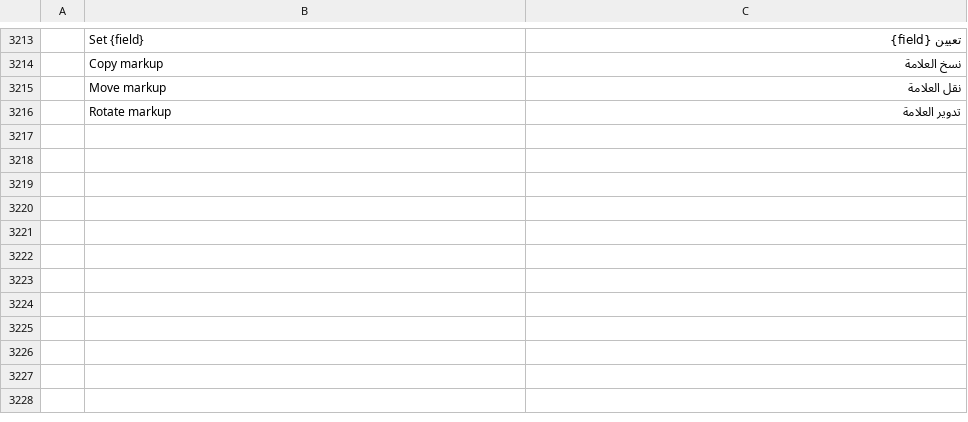
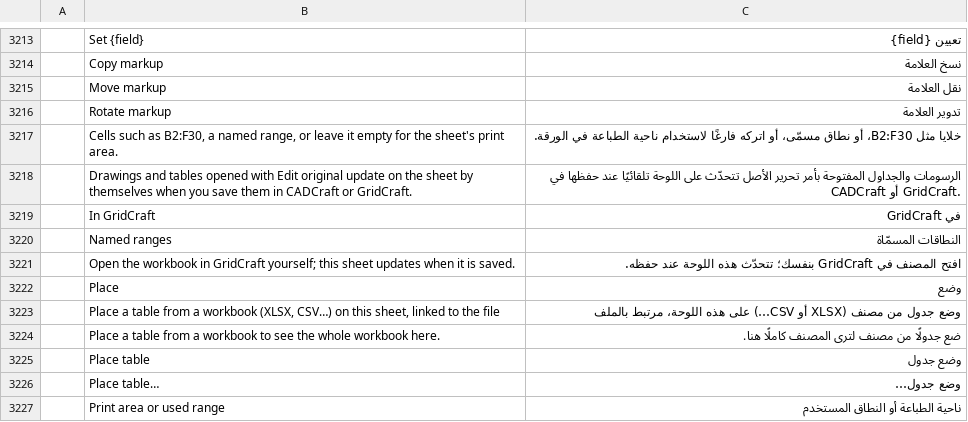
Before and after one commit to Azurehawke/pdfcraft, a TSV file: crates/ui-egui/src/i18n/ar.tsv, drawn as a sheet; only a part is shown, gaps mark what is left out; the diff covers the shown part only; the diff names each change by its address in the sheet, - before the commit and + after, or states it on an @@ line.

```diff
--- a/crates/ui-egui/src/i18n/ar.tsv
+++ b/crates/ui-egui/src/i18n/ar.tsv
+row 3217:  | Cells such as B2:F30, a named range, or leave it empty for the sheet's print area. | خلايا مثل B2:F30، أو نطاق مسمّى، أو اتركه فارغًا لاستخدام ناحية الطباعة في الورقة.
+row 3218:  | Drawings and tables opened with Edit original update on the sheet by themselves when you save them in CADCraft or GridCraft. | الرسومات والجداول المفتوحة بأمر تحرير الأصل تتحدّث على اللوحة تلقائيًا عند حفظها في CADCraft أو GridCraft.
+row 3219:  | In GridCraft | في GridCraft
+row 3220:  | Named ranges | النطاقات المسمّاة
+row 3221:  | Open the workbook in GridCraft yourself; this sheet updates when it is saved. | افتح المصنف في GridCraft بنفسك؛ تتحدّث هذه اللوحة عند حفظه.
+row 3222:  | Place | وضع
+row 3223:  | Place a table from a workbook (XLSX, CSV…) on this sheet, linked to the file | وضع جدول من مصنف (XLSX أو CSV…) على هذه اللوحة، مرتبط بالملف
+row 3224:  | Place a table from a workbook to see the whole workbook here. | ضع جدولًا من مصنف لترى المصنف كاملًا هنا.
+row 3225:  | Place table | وضع جدول
+row 3226:  | Place table… | وضع جدول…
+row 3227:  | Print area or used range | ناحية الطباعة أو النطاق المستخدم
```
Also changed, not shown: 10 added rows elsewhere in this file, crates/ui-egui/src/i18n/bg.tsv, crates/ui-egui/src/i18n/de.tsv, 29 other files.
